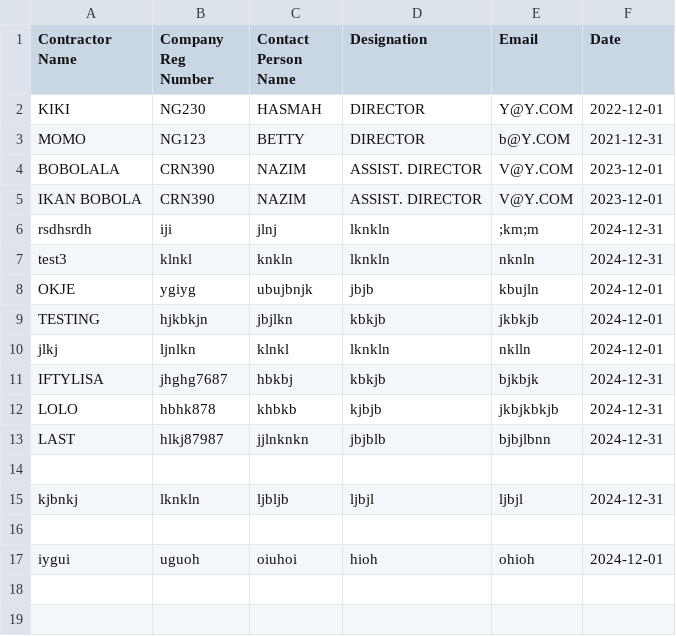
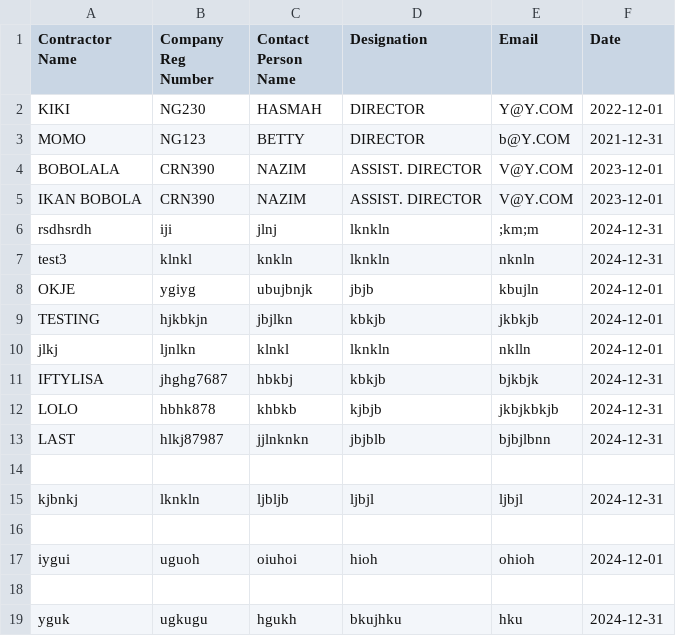
Before and after one commit to booluckgmie/prototype, a CSV file: wfvendor/contractor_details.csv, drawn as a sheet.

Commit message:
Append contractor data

```diff
--- a/wfvendor/contractor_details.csv
+++ b/wfvendor/contractor_details.csv
@@ -17 +17,3 @@ kjbnkj,lknkln,ljbljb,ljbjl,ljbjl,2024-12-31
 iygui,uguoh,oiuhoi,hioh,ohioh,2024-12-01
+
+yguk,ugkugu,hgukh,bkujhku,hku,2024-12-31
```
